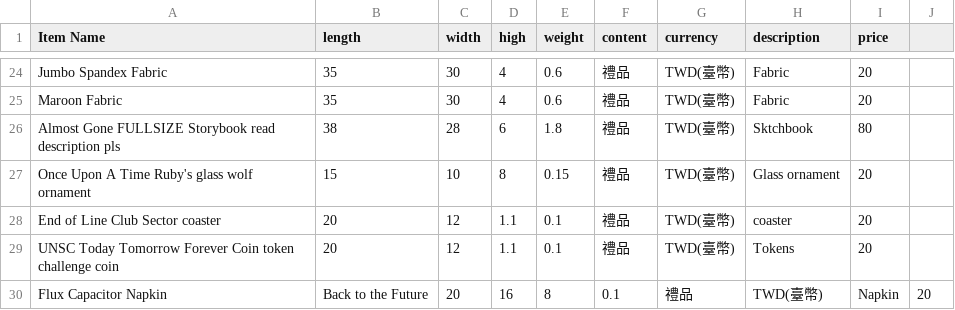
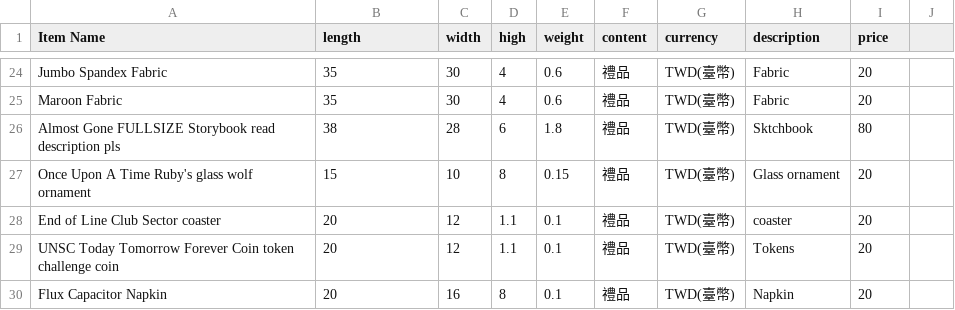
Before and after one commit to Ryan-Fukuoka/ship, a CSV file: products.csv, drawn as a sheet; only a part is shown, gaps mark what is left out.

Commit message:
Update products.csv

```diff
--- a/products.csv
+++ b/products.csv
@@ -29,2 +29,2 @@ End of Line Club Sector coaster,20,12,1.1,0.1,禮品,TWD(臺幣),coaster,20
 UNSC Today Tomorrow Forever Coin token challenge coin,20,12,1.1,0.1,禮品,TWD(臺幣),Tokens,20
-Flux Capacitor Napkin, Back to the Future,20,16,8,0.1,禮品,TWD(臺幣),Napkin,20
+Flux Capacitor Napkin,20,16,8,0.1,禮品,TWD(臺幣),Napkin,20
```
